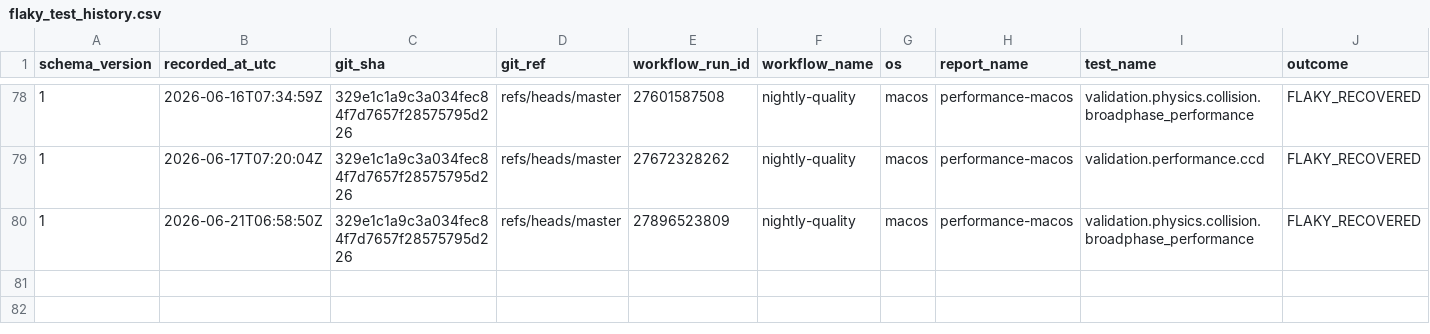
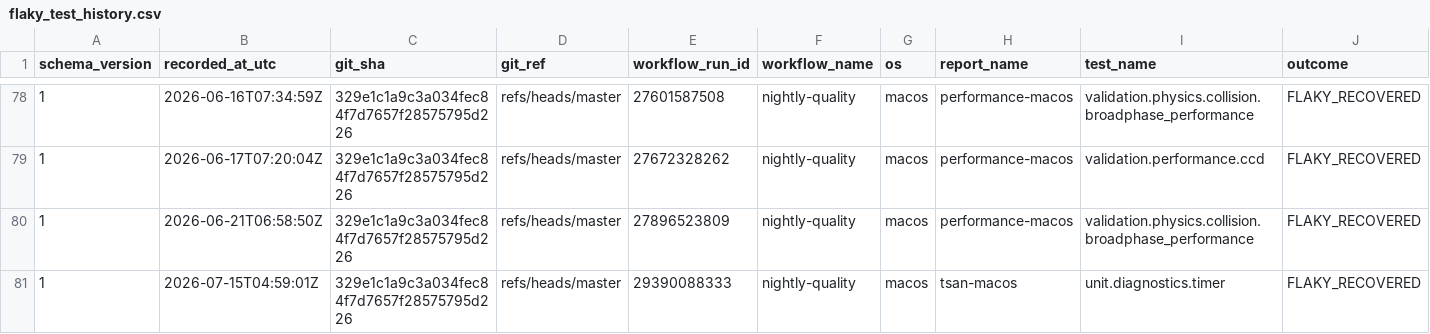
Before and after one commit to Jhoneagle/phynity, a CSV file: infra/history/flaky_test_history.csv, drawn as a sheet; only a part is shown, gaps mark what is left out; rows hold the shown columns only; the diff names each change by its address in the sheet, - before the commit and + after, or states it on an @@ line.

```diff
--- a/infra/history/flaky_test_history.csv
+++ b/infra/history/flaky_test_history.csv
+row 81: 1 | 2026-07-15T04:59:01Z | 329e1c1a9c3a034fec84f7d7657f28575795d226 | refs/heads/master | 29390088333 | nightly-quality | macos | tsan-macos | unit.diagnostics.timer | FLAKY_RECOVERED
```
Also changed, not shown: 1 other file.
